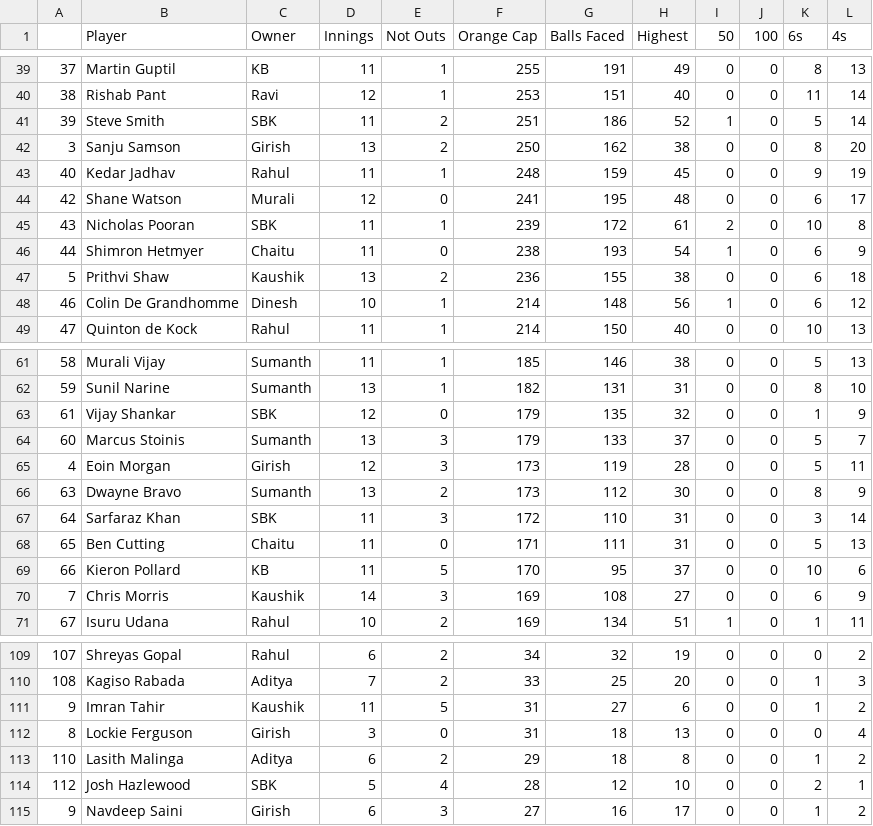
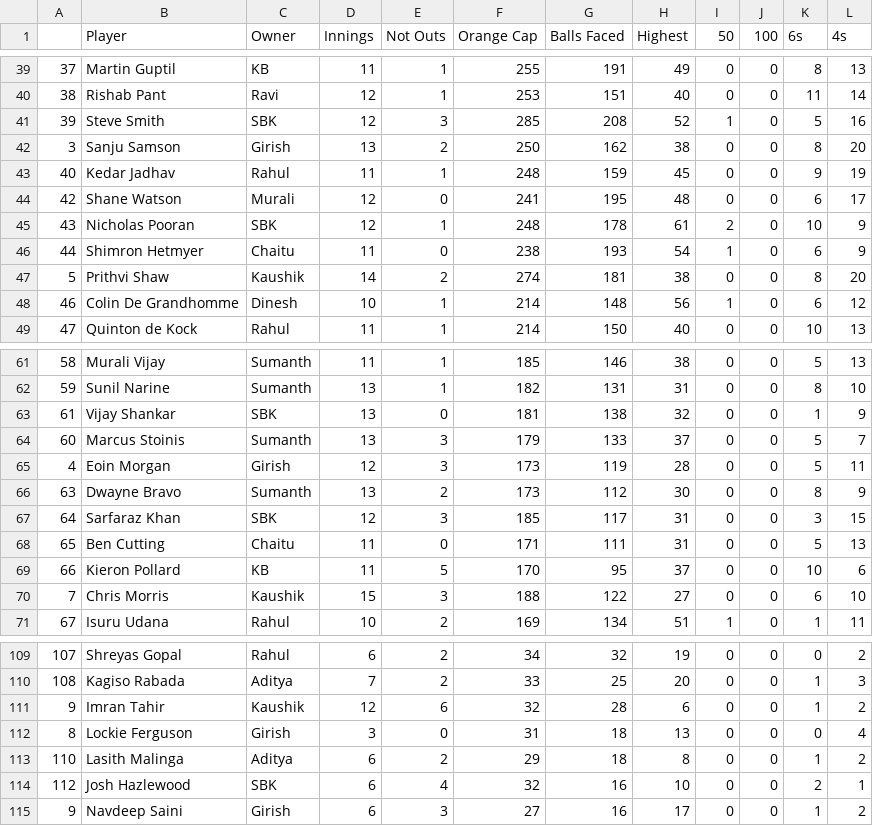
Before and after one commit to gvsairahul/4vs4simulator, a CSV file: Stats/Bat_in_code.csv, drawn as a sheet; only a part is shown, gaps mark what is left out; the diff covers the shown part only.

```diff
--- a/Stats/Bat_in_code.csv
+++ b/Stats/Bat_in_code.csv
@@ -40,3 +40,3 @@
 38,Rishab Pant,Ravi,12,1,253,151,40,0,0,11,14
-39,Steve Smith,SBK,11,2,251,186,52,1,0,5,14
+39,Steve Smith,SBK,12,3,285,208,52,1,0,5,16
 3,Sanju Samson,Girish,13,2,250,162,38,0,0,8,20
@@ -44,5 +44,5 @@
 42,Shane Watson,Murali,12,0,241,195,48,0,0,6,17
-43,Nicholas Pooran,SBK,11,1,239,172,61,2,0,10,8
+43,Nicholas Pooran,SBK,12,1,248,178,61,2,0,10,9
 44,Shimron Hetmyer,Chaitu,11,0,238,193,54,1,0,6,9
-5,Prithvi Shaw,Kaushik,13,2,236,155,38,0,0,6,18
+5,Prithvi Shaw,Kaushik,14,2,274,181,38,0,0,8,20
 46,Colin De Grandhomme,Dinesh,10,1,214,148,56,1,0,6,12
@@ -62,3 +62,3 @@
 59,Sunil Narine,Sumanth,13,1,182,131,31,0,0,8,10
-61,Vijay Shankar,SBK,12,0,179,135,32,0,0,1,9
+61,Vijay Shankar,SBK,13,0,181,138,32,0,0,1,9
 60,Marcus Stoinis,Sumanth,13,3,179,133,37,0,0,5,7
@@ -66,6 +66,6 @@
 63,Dwayne Bravo,Sumanth,13,2,173,112,30,0,0,8,9
-64,Sarfaraz Khan,SBK,11,3,172,110,31,0,0,3,14
+64,Sarfaraz Khan,SBK,12,3,185,117,31,0,0,3,15
 65,Ben Cutting,Chaitu,11,0,171,111,31,0,0,5,13
 66,Kieron Pollard,KB,11,5,170,95,37,0,0,10,6
-7,Chris Morris,Kaushik,14,3,169,108,27,0,0,6,9
+7,Chris Morris,Kaushik,15,3,188,122,27,0,0,6,10
 67,Isuru Udana,Rahul,10,2,169,134,51,1,0,1,11
@@ -110,6 +110,6 @@
 108,Kagiso Rabada,Aditya,7,2,33,25,20,0,0,1,3
-9,Imran Tahir,Kaushik,11,5,31,27,6,0,0,1,2
+9,Imran Tahir,Kaushik,12,6,32,28,6,0,0,1,2
 8,Lockie Ferguson,Girish,3,0,31,18,13,0,0,0,4
 110,Lasith Malinga,Aditya,6,2,29,18,8,0,0,1,2
-112,Josh Hazlewood,SBK,5,4,28,12,10,0,0,2,1
+112,Josh Hazlewood,SBK,6,4,32,16,10,0,0,2,1
 9,Navdeep Saini,Girish,6,3,27,16,17,0,0,1,2
```
Also changed, not shown: 53 edited cells elsewhere in this file, Stats/Bowl_in_code.csv.
